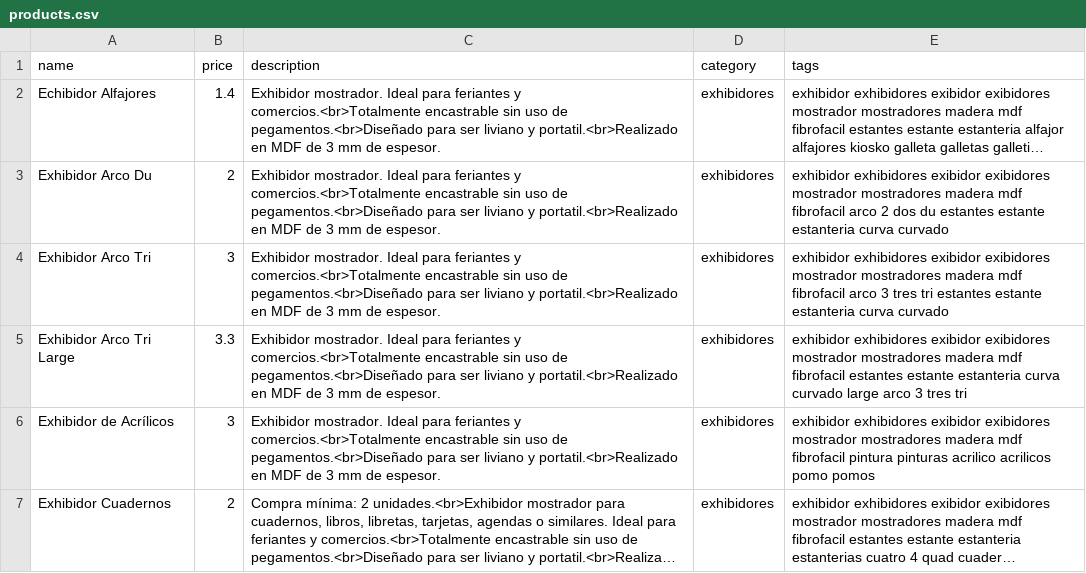
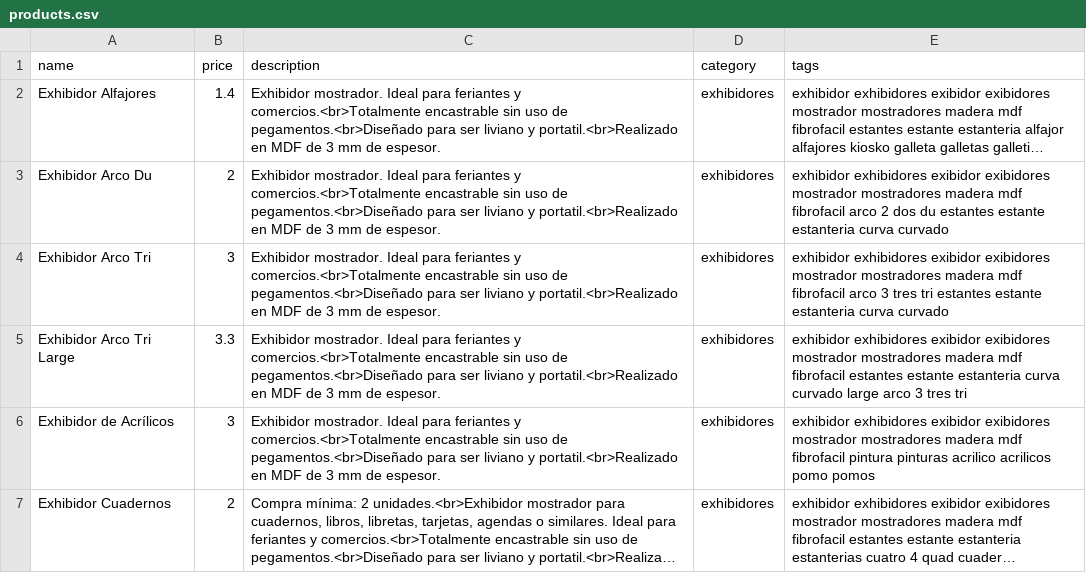
Before and after one commit to ezequielleonzybert/catalogo, a CSV file: docs/data/products.csv, drawn as a sheet; only a part is shown; long unchanged cells end in …; the diff names each change by its address in the sheet, - before the commit and + after, or states it on an @@ line.

Commit message:
achibidor

```diff
--- a/docs/data/products.csv
+++ b/docs/data/products.csv
-A2 (name): Echibidor Alfajores
+A2 (name): Exhibidor Alfajores
```
